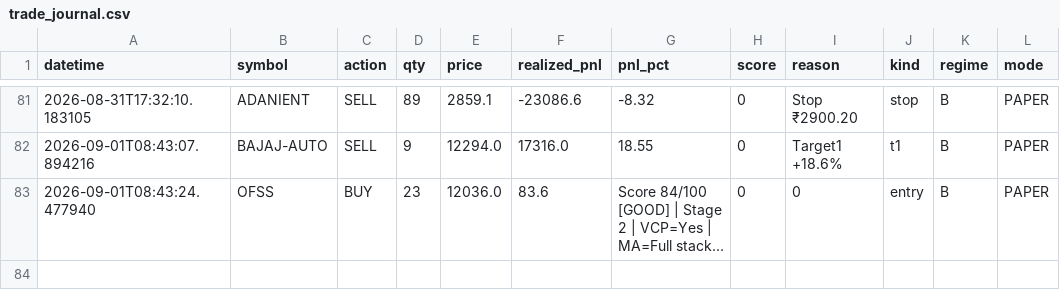
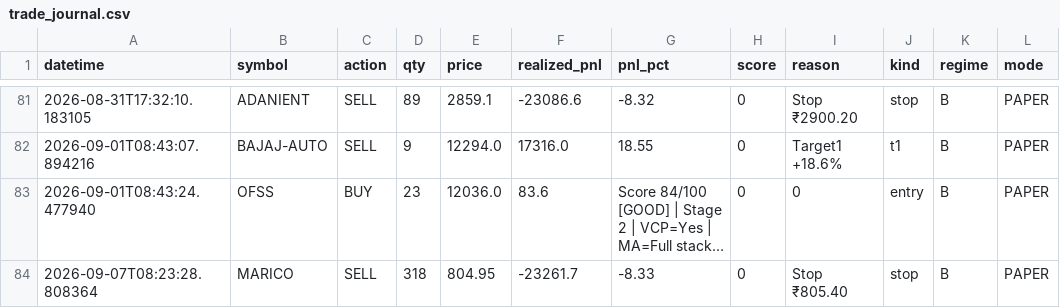
Before and after one commit to Pilluster/Paper-Trading, a CSV file: reports/trade_journal.csv, drawn as a sheet; only a part is shown, gaps mark what is left out; long unchanged cells end in …; the diff names each change by its address in the sheet, - before the commit and + after, or states it on an @@ line.

```diff
--- a/reports/trade_journal.csv
+++ b/reports/trade_journal.csv
+row 84: 2026-09-07T08:23:28.808364 | MARICO | SELL | 318 | 804.95 | -23261.7 | -8.33 | 0 | Stop ₹805.40 | stop | B | PAPER
```
Also changed, not shown: 3 other files.
